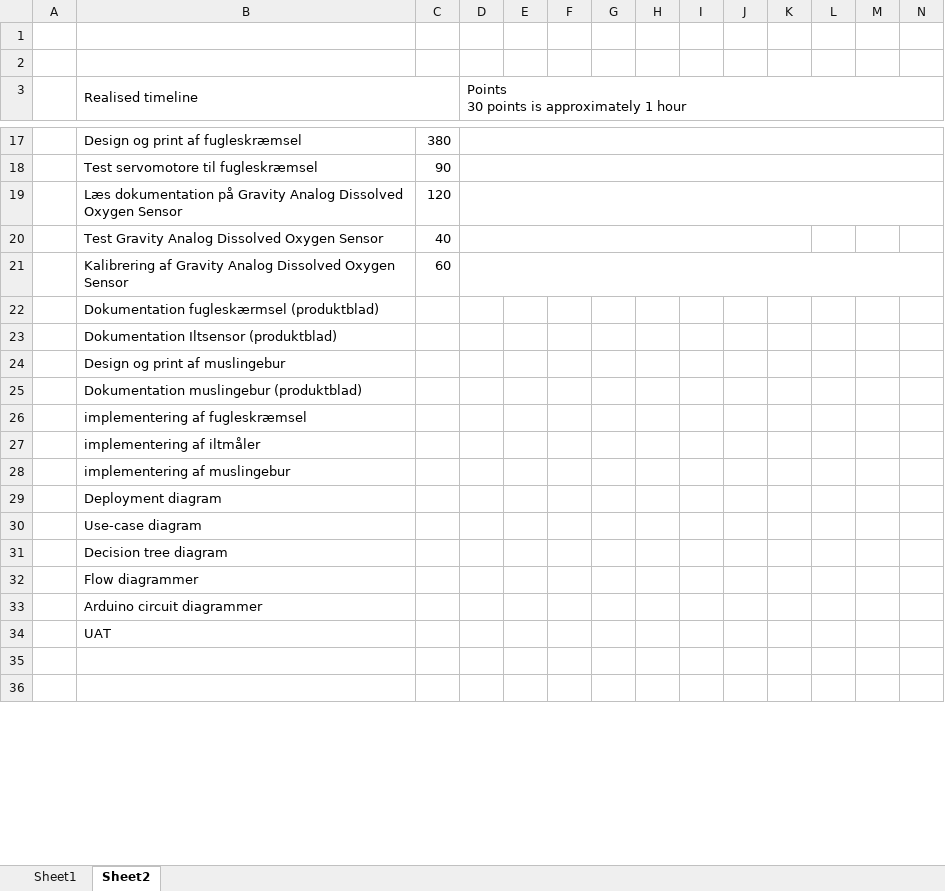
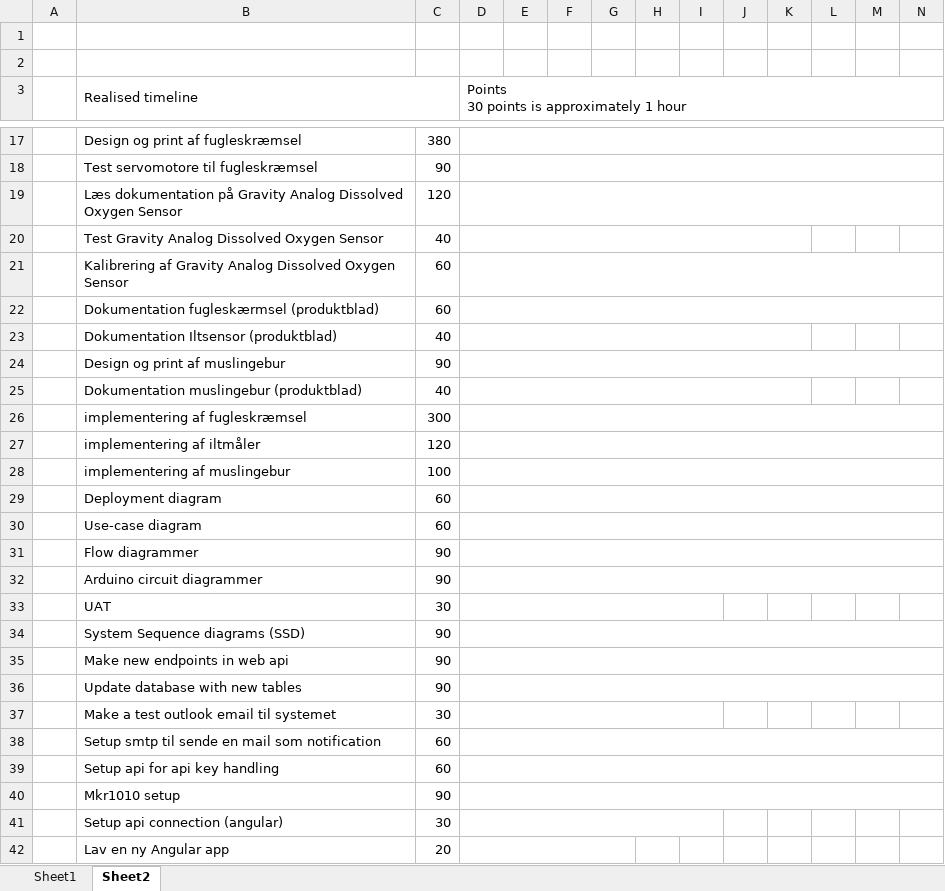
Before and after one commit to H6SvendreProeve/Documentation, an Excel workbook: Timelines/realised_timeline.xlsx, sheet Sheet2, drawn as a sheet; only a part is shown, gaps mark what is left out; the shorter side is filled out with more unchanged rows; values as stored, in another font and other column widths than the file's, no cell formats; removed rows and columns are numbered as before the commit, all else as after; rows hold the shown columns only; the diff covers the shown part only; the diff names each change by its address in the sheet, - before the commit and + after, or states it on an @@ line.

Commit message:
oploading tidsplan og klasse diagrams

```diff
--- a/Timelines/realised_timeline.xlsx (sheet Sheet2)
+++ b/Timelines/realised_timeline.xlsx (sheet Sheet2)
-D3:CE3 merged
+D3:DU3 merged
-C22: (empty)
+C22: 60
+D22:O22 merged
-C23: (empty)
+C23: 40
+D23:K23 merged
-C24: (empty)
+C24: 90
+D24:U24 merged
-C25: (empty)
+C25: 40
+D25:K25 merged
-C26: (empty)
+C26: 300
+D26:BK26 merged
-C27: (empty)
+C27: 120
+D27:AA27 merged
-C28: (empty)
+C28: 100
+D28:W28 merged
-C29:C30: (empty)
+C29:C30: 60
+D29:O29 merged
+D30:O30 merged
-row 31:  | Decision tree diagram
-C31:C32: (empty)
+C31:C32: 90
+D31:U31 merged
+D32:U32 merged
-C33: (empty)
+C33: 30
+D33:I33 merged
+row 34:  | System Sequence diagrams (SSD) | 90
+row 35:  | Make new endpoints in web api | 90
+row 36:  | Update database with new tables | 90
+row 37:  | Make a test outlook email til systemet | 30
+row 38:  | Setup smtp til sende en mail som notification | 60
+row 39:  | Setup api for api key handling | 60
+row 40:  | Mkr1010 setup | 90
+row 41:  | Setup api connection (angular) | 30
+row 42:  | Lav en ny Angular app | 20
```
Also changed, not shown: 28 added rows, 2 removed rows, 46 edited cells and merged cells elsewhere in this sheet, cell formats, Timelines/estimated_timeline.xlsx, 2 other files.
